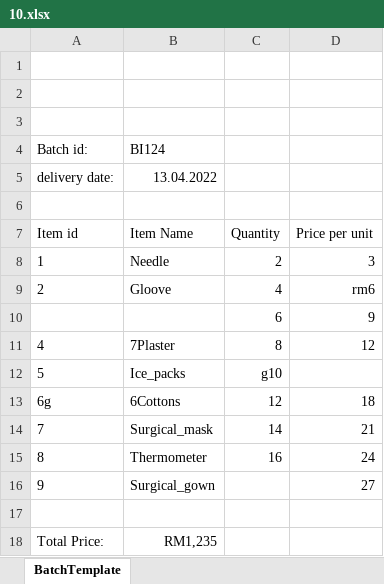
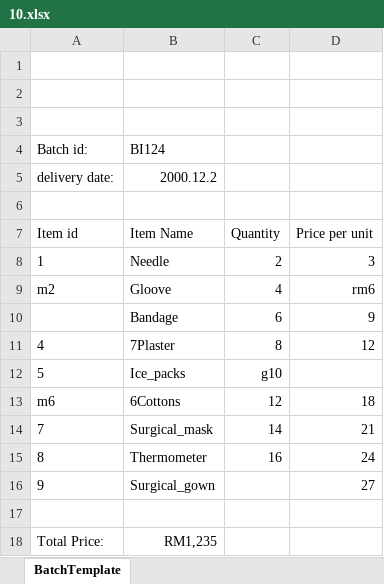
Before and after one commit to yousseftawfik11/Fina-Health, an Excel workbook: 10.xlsx, sheet BatchTemplate, drawn as a sheet; values as stored, in another font and other column widths than the file's, no borders; the diff names each change by its address in the sheet, - before the commit and + after, or states it on an @@ line.

```diff
--- a/10.xlsx (sheet BatchTemplate)
+++ b/10.xlsx (sheet BatchTemplate)
-B5 (Item Name): 13.04.2022
+B5 (Item Name): 2000.12.2
-A9 (Item id): 2
+A9 (Item id): m2
-B10 (Item Name): (empty)
+B10 (Item Name): Bandage
-A13 (Item id): 6g
+A13 (Item id): m6
```
Also changed, not shown: 2 other files.
